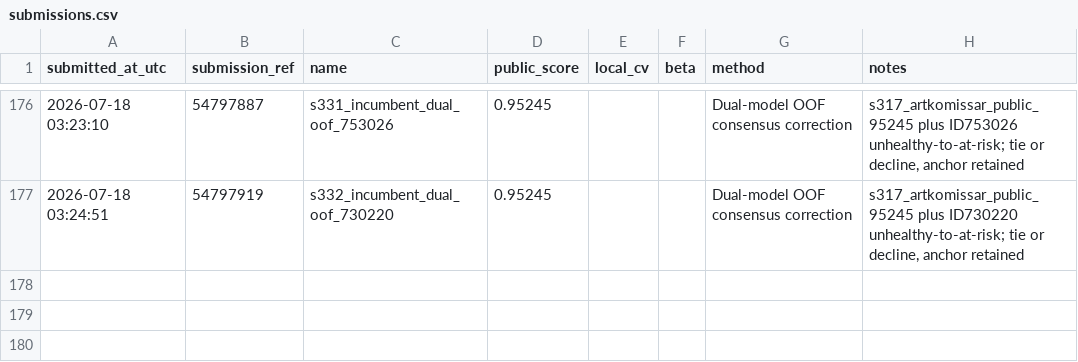
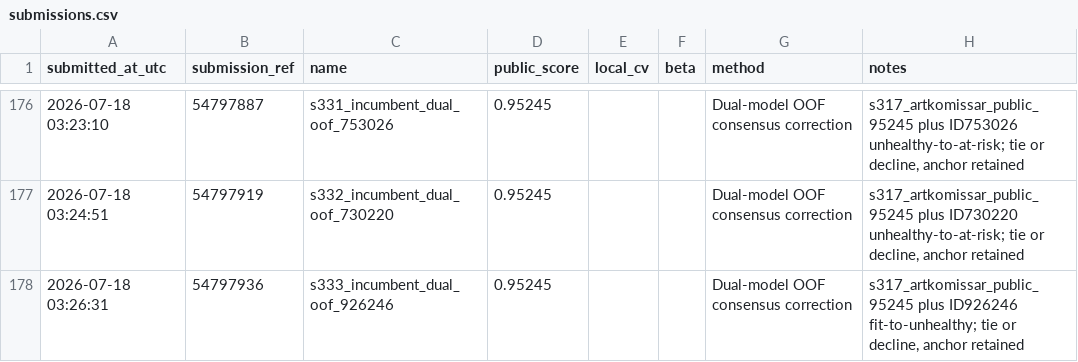
Before and after one commit to Beiciccc/predicting-student-health-risk, a CSV file: reports/submissions.csv, drawn as a sheet; only a part is shown, gaps mark what is left out.

Commit message:
Record submission s333

```diff
--- a/reports/submissions.csv
+++ b/reports/submissions.csv
@@ -177 +177,2 @@ submitted_at_utc,submission_ref,name,public_score,local_cv,beta,method,notes
 2026-07-18 03:24:51,54797919,s332_incumbent_dual_oof_730220,0.95245,,,Dual-model OOF consensus correction,"s317_artkomissar_public_95245 plus ID730220 unhealthy-to-at-risk; tie or decline, anchor retained"
+2026-07-18 03:26:31,54797936,s333_incumbent_dual_oof_926246,0.95245,,,Dual-model OOF consensus correction,"s317_artkomissar_public_95245 plus ID926246 fit-to-unhealthy; tie or decline, anchor retained"
```
Also changed, not shown: 2 other files.
